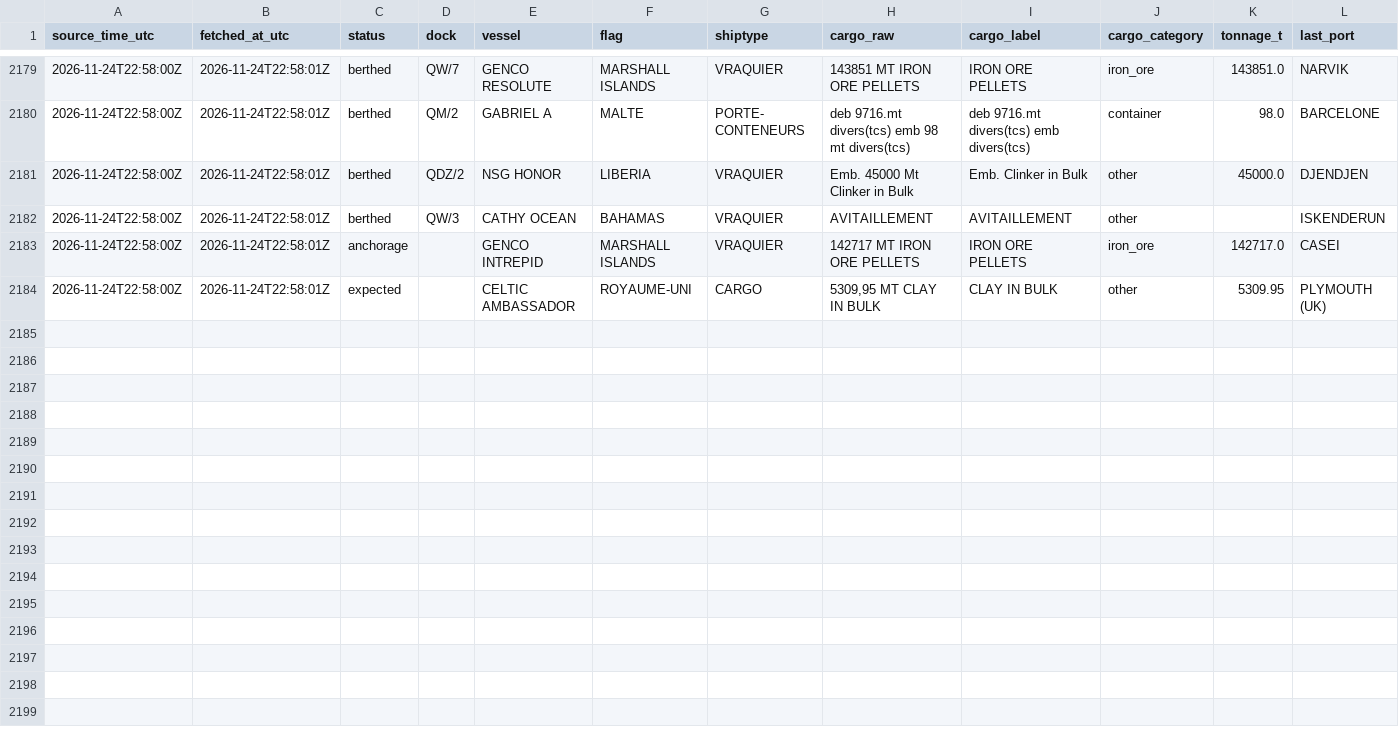
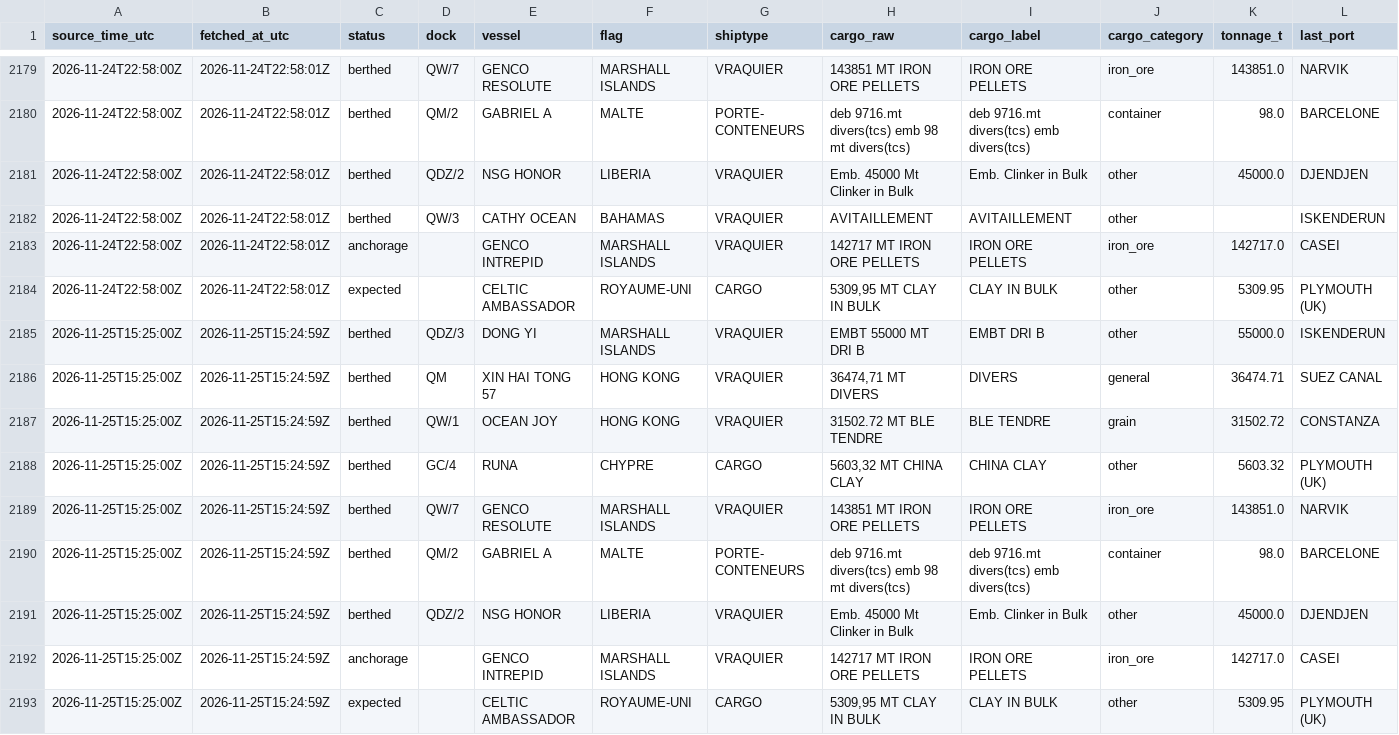
Before and after one commit to abdessamed-britah/djendjen-bellara-twin, a CSV file: data/clean/observations.csv, drawn as a sheet; only a part is shown, gaps mark what is left out; rows hold the shown columns only; the diff names each change by its address in the sheet, - before the commit and + after, or states it on an @@ line.

Commit message:
data: situation portuaire 2026-11-25T15:25Z

```diff
--- a/data/clean/observations.csv
+++ b/data/clean/observations.csv
+row 2185: 2026-11-25T15:25:00Z | 2026-11-25T15:24:59Z | berthed | QDZ/3 | DONG YI | MARSHALL ISLANDS | VRAQUIER | EMBT 55000 MT DRI B | EMBT DRI B | other | 55000.0 | ISKENDERUN
+row 2186: 2026-11-25T15:25:00Z | 2026-11-25T15:24:59Z | berthed | QM | XIN HAI TONG 57 | HONG KONG | VRAQUIER | 36474,71 MT DIVERS | DIVERS | general | 36474.71 | SUEZ CANAL
+row 2187: 2026-11-25T15:25:00Z | 2026-11-25T15:24:59Z | berthed | QW/1 | OCEAN JOY | HONG KONG | VRAQUIER | 31502.72 MT BLE TENDRE | BLE TENDRE | grain | 31502.72 | CONSTANZA
+row 2188: 2026-11-25T15:25:00Z | 2026-11-25T15:24:59Z | berthed | GC/4 | RUNA | CHYPRE | CARGO | 5603,32 MT CHINA CLAY | CHINA CLAY | other | 5603.32 | PLYMOUTH (UK)
+row 2189: 2026-11-25T15:25:00Z | 2026-11-25T15:24:59Z | berthed | QW/7 | GENCO RESOLUTE | MARSHALL ISLANDS | VRAQUIER | 143851 MT IRON ORE PELLETS | IRON ORE PELLETS | iron_ore | 143851.0 | NARVIK
+row 2190: 2026-11-25T15:25:00Z | 2026-11-25T15:24:59Z | berthed | QM/2 | GABRIEL A | MALTE | PORTE- CONTENEURS | deb 9716.mt divers(tcs) emb 98 mt divers(tcs) | deb 9716.mt divers(tcs) emb divers(tcs) | container | 98.0 | BARCELONE
+row 2191: 2026-11-25T15:25:00Z | 2026-11-25T15:24:59Z | berthed | QDZ/2 | NSG HONOR | LIBERIA | VRAQUIER | Emb. 45000 Mt Clinker in Bulk | Emb. Clinker in Bulk | other | 45000.0 | DJENDJEN
+row 2192: 2026-11-25T15:25:00Z | 2026-11-25T15:24:59Z | anchorage |  | GENCO INTREPID | MARSHALL ISLANDS | VRAQUIER | 142717 MT IRON ORE PELLETS | IRON ORE PELLETS | iron_ore | 142717.0 | CASEI
+row 2193: 2026-11-25T15:25:00Z | 2026-11-25T15:24:59Z | expected |  | CELTIC AMBASSADOR | ROYAUME-UNI | CARGO | 5309,95 MT CLAY IN BULK | CLAY IN BULK | other | 5309.95 | PLYMOUTH (UK)
```
Also changed, not shown: data/raw/port_status/_manifest.csv.
